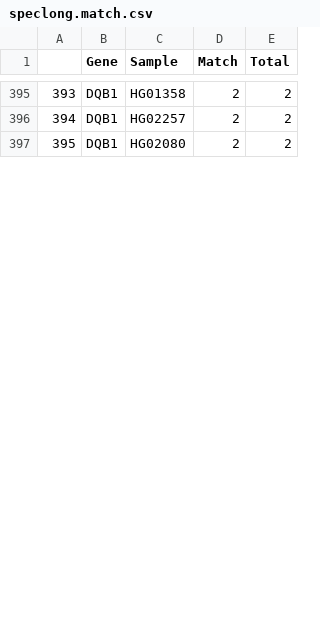
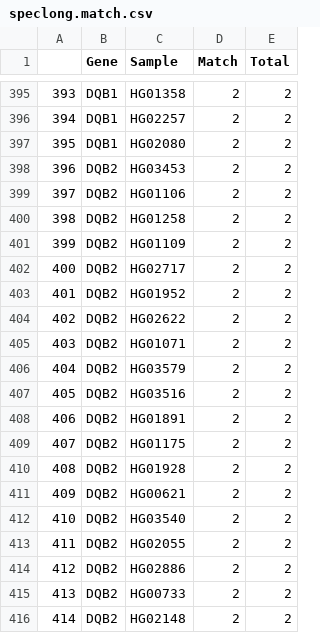
Before and after one commit to deepomicslab/SpecImmune, a CSV file: evaluation/HPRC/hla/ont/speclong.match.csv, drawn as a sheet; only a part is shown, gaps mark what is left out; the diff covers the shown part only; the diff names each change by its address in the sheet, - before the commit and + after, or states it on an @@ line.

```diff
--- a/evaluation/HPRC/hla/ont/speclong.match.csv
+++ b/evaluation/HPRC/hla/ont/speclong.match.csv
+row 398: 396 | DQB2 | HG03453 | 2 | 2
+row 399: 397 | DQB2 | HG01106 | 2 | 2
+row 400: 398 | DQB2 | HG01258 | 2 | 2
+row 401: 399 | DQB2 | HG01109 | 2 | 2
+row 402: 400 | DQB2 | HG02717 | 2 | 2
+row 403: 401 | DQB2 | HG01952 | 2 | 2
+row 404: 402 | DQB2 | HG02622 | 2 | 2
+row 405: 403 | DQB2 | HG01071 | 2 | 2
+row 406: 404 | DQB2 | HG03579 | 2 | 2
+row 407: 405 | DQB2 | HG03516 | 2 | 2
+row 408: 406 | DQB2 | HG01891 | 2 | 2
+row 409: 407 | DQB2 | HG01175 | 2 | 2
+row 410: 408 | DQB2 | HG01928 | 2 | 2
+row 411: 409 | DQB2 | HG00621 | 2 | 2
+row 412: 410 | DQB2 | HG03540 | 2 | 2
+row 413: 411 | DQB2 | HG02055 | 2 | 2
+row 414: 412 | DQB2 | HG02886 | 2 | 2
+row 415: 413 | DQB2 | HG00733 | 2 | 2
+row 416: 414 | DQB2 | HG02148 | 2 | 2
```
Also changed, not shown: 20 added rows and row numbers in column A elsewhere in this file, evaluation/HGSVC2/clr/speclong.match.csv, evaluation/HGSVC2/hifi/speclong.match.csv, 36 other files.
